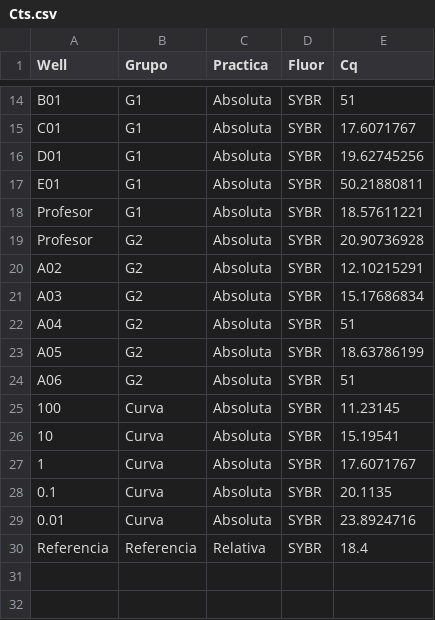
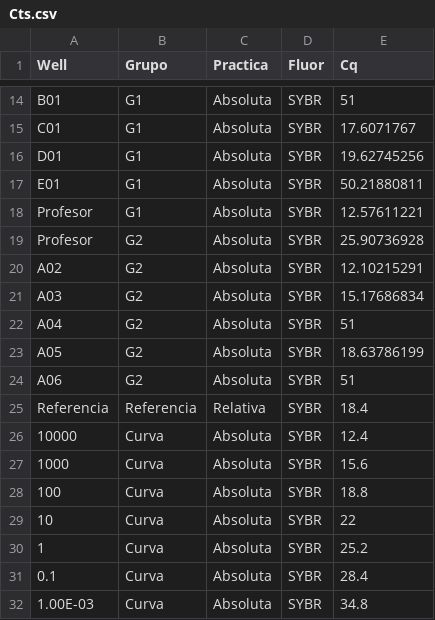
Before and after one commit to ManuelLaraMVZ/resultados_PCR_practica, a CSV file: Cts.csv, drawn as a sheet; only a part is shown, gaps mark what is left out.

Commit message:
Update Cts.csv

```diff
--- a/Cts.csv
+++ b/Cts.csv
@@ -17,4 +17,4 @@ D01,G1,Absoluta,SYBR,19.62745256
 E01,G1,Absoluta,SYBR,50.21880811
-Profesor,G1,Absoluta,SYBR,18.57611221
-Profesor,G2,Absoluta,SYBR,20.90736928
+Profesor,G1,Absoluta,SYBR,12.57611221
+Profesor,G2,Absoluta,SYBR,25.90736928
 A02,G2,Absoluta,SYBR,12.10215291
@@ -24,7 +24,9 @@ A05,G2,Absoluta,SYBR,18.63786199
 A06,G2,Absoluta,SYBR,51
-100,Curva,Absoluta,SYBR,11.23145
-10,Curva,Absoluta,SYBR,15.19541
-1,Curva,Absoluta,SYBR,17.6071767
-0.1,Curva,Absoluta,SYBR,20.1135
-0.01,Curva,Absoluta,SYBR,23.8924716
 Referencia,Referencia,Relativa,SYBR,18.4
+10000,Curva,Absoluta,SYBR,12.4
+1000,Curva,Absoluta,SYBR,15.6
+100,Curva,Absoluta,SYBR,18.8
+10,Curva,Absoluta,SYBR,22
+1,Curva,Absoluta,SYBR,25.2
+0.1,Curva,Absoluta,SYBR,28.4
+1.00E-03,Curva,Absoluta,SYBR,34.8
```
